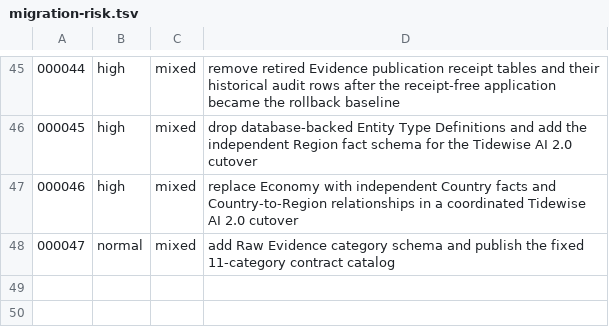
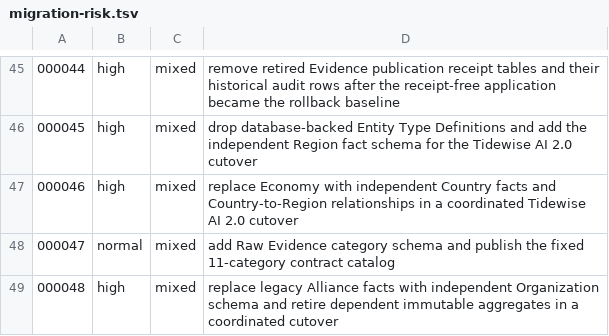
Before and after one commit to meierlink88/tidewise-ai, a TSV file: infra/uat/migration-risk.tsv, drawn as a sheet; only a part is shown, gaps mark what is left out.

Commit message:
feat(data): add independent organizations

```diff
--- a/infra/uat/migration-risk.tsv
+++ b/infra/uat/migration-risk.tsv
@@ -48 +48,2 @@
 000047	normal	mixed	add Raw Evidence category schema and publish the fixed 11-category contract catalog
+000048	high	mixed	replace legacy Alliance facts with independent Organization schema and retire dependent immutable aggregates in a coordinated cutover
```
Also changed, not shown: 39 other files.
